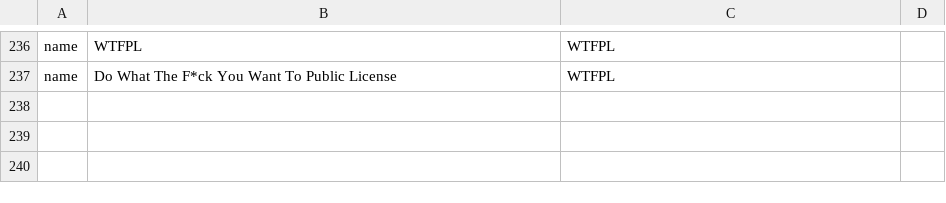
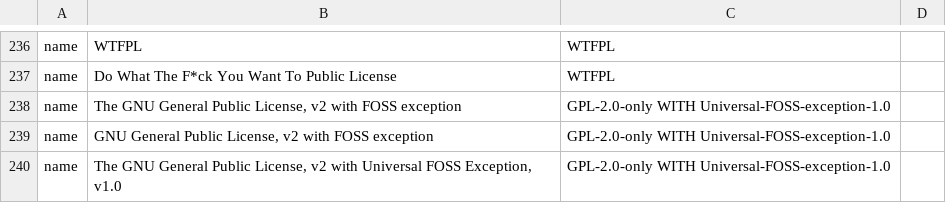
Before and after one commit to aryanttripathi/themis, a TSV file: themis-core/src/main/resources/io/themis/license/aliases.tsv, drawn as a sheet; only a part is shown, gaps mark what is left out; the diff names each change by its address in the sheet, - before the commit and + after, or states it on an @@ line.

Commit message:
Gradle support: init-script resolver, auto-detection, platform filtering, MySQL FOSS license alias

```diff
--- a/themis-core/src/main/resources/io/themis/license/aliases.tsv
+++ b/themis-core/src/main/resources/io/themis/license/aliases.tsv
+row 238: name | The GNU General Public License, v2 with FOSS exception | GPL-2.0-only WITH Universal-FOSS-exception-1.0
+row 239: name | GNU General Public License, v2 with FOSS exception | GPL-2.0-only WITH Universal-FOSS-exception-1.0
+row 240: name | The GNU General Public License, v2 with Universal FOSS Exception, v1.0 | GPL-2.0-only WITH Universal-FOSS-exception-1.0
```
Also changed, not shown: 15 other files.
